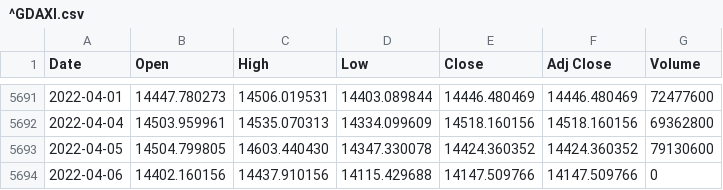
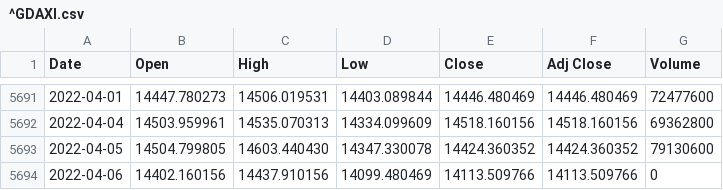
Before and after one commit to loelschlaeger/fHMM, a CSV file: jss/^GDAXI.csv, drawn as a sheet; only a part is shown, gaps mark what is left out.

```diff
--- a/jss/^GDAXI.csv
+++ b/jss/^GDAXI.csv
@@ -5693,2 +5693,2 @@ Date,Open,High,Low,Close,Adj Close,Volume
 2022-04-05,14504.799805,14603.440430,14347.330078,14424.360352,14424.360352,79130600
-2022-04-06,14402.160156,14437.910156,14115.429688,14147.509766,14147.509766,0
+2022-04-06,14402.160156,14437.910156,14099.480469,14113.509766,14113.509766,0
```
Also changed, not shown: 12 other files.
